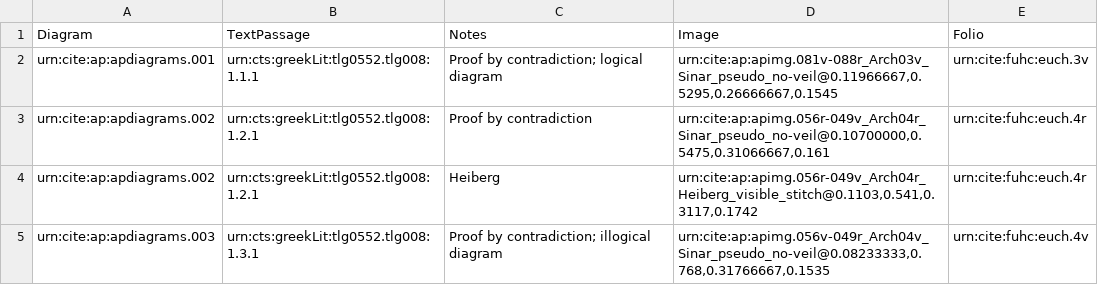
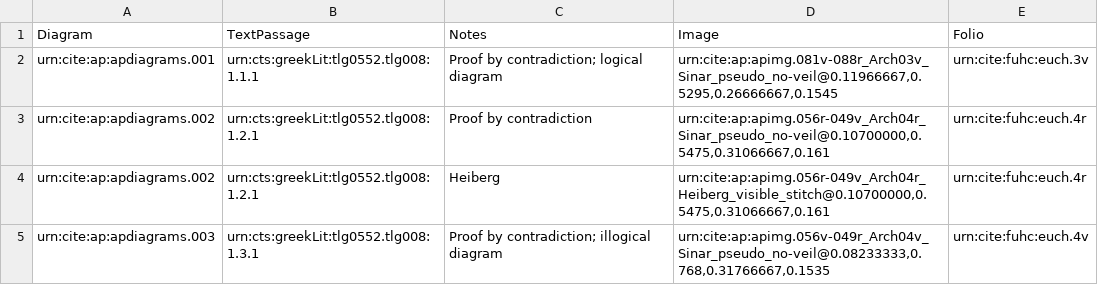
Before and after one commit to DocTaz/archimedes-hc, a CSV file: collections/ArchPal_diagrams.csv, drawn as a sheet; only a part is shown; the diff covers the shown part only.

Commit message:
Reimaged Heiberg to match other ROIs
The Heiberg photography was aligned closely enough with the multispectral imaging that using the same coordinates still captures the diagrams in their entirety in all cases.

```diff
--- a/collections/ArchPal_diagrams.csv
+++ b/collections/ArchPal_diagrams.csv
@@ -3,3 +3,3 @@ urn:cite:ap:apdiagrams.001,urn:cts:greekLit:tlg0552.tlg008:1.1.1,"Proof by contr
 urn:cite:ap:apdiagrams.002,urn:cts:greekLit:tlg0552.tlg008:1.2.1,"Proof by contradiction","urn:cite:ap:apimg.056r-049v_Arch04r_Sinar_pseudo_no-veil@0.10700000,0.5475,0.31066667,0.161",urn:cite:fuhc:euch.4r
-urn:cite:ap:apdiagrams.002,urn:cts:greekLit:tlg0552.tlg008:1.2.1,"Heiberg","urn:cite:ap:apimg.056r-049v_Arch04r_Heiberg_visible_stitch@0.1103,0.541,0.3117,0.1742",urn:cite:fuhc:euch.4r
+urn:cite:ap:apdiagrams.002,urn:cts:greekLit:tlg0552.tlg008:1.2.1,"Heiberg","urn:cite:ap:apimg.056r-049v_Arch04r_Heiberg_visible_stitch@0.10700000,0.5475,0.31066667,0.161",urn:cite:fuhc:euch.4r
 urn:cite:ap:apdiagrams.003,urn:cts:greekLit:tlg0552.tlg008:1.3.1,"Proof by contradiction; illogical diagram","urn:cite:ap:apimg.056v-049r_Arch04v_Sinar_pseudo_no-veil@0.08233333,0.768,0.31766667,0.1535",urn:cite:fuhc:euch.4v
```
Also changed, not shown: 17 edited cells elsewhere in this file.
